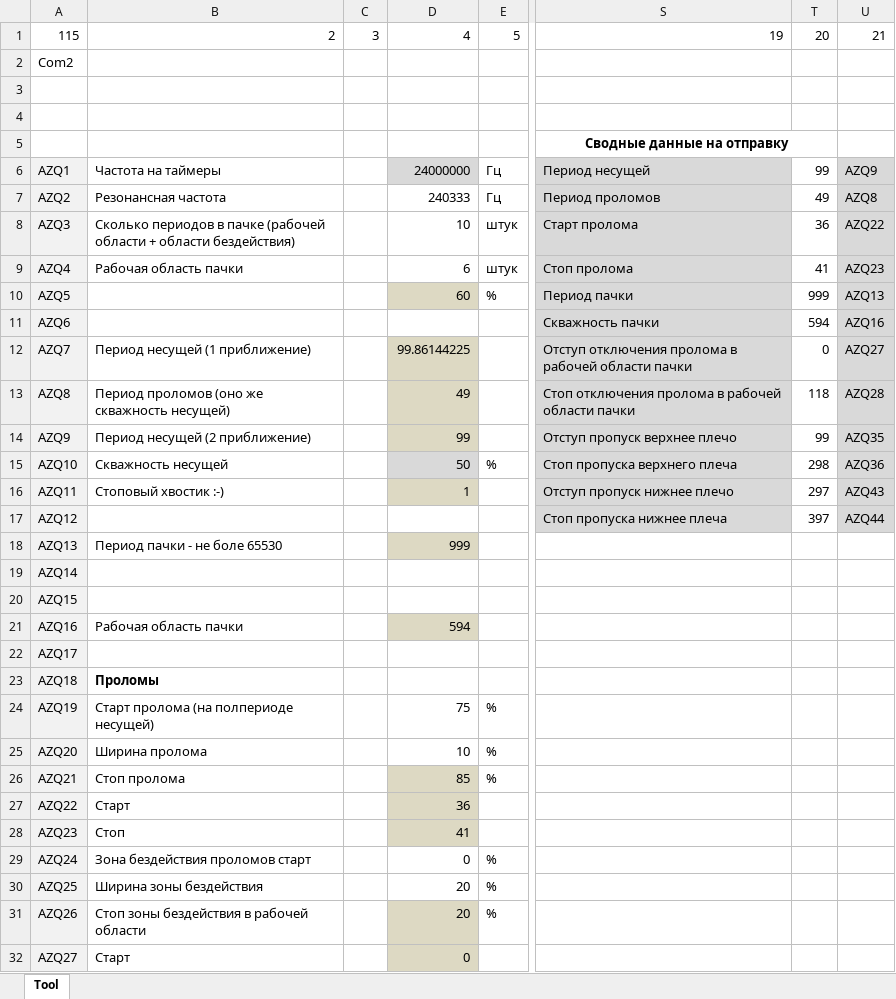
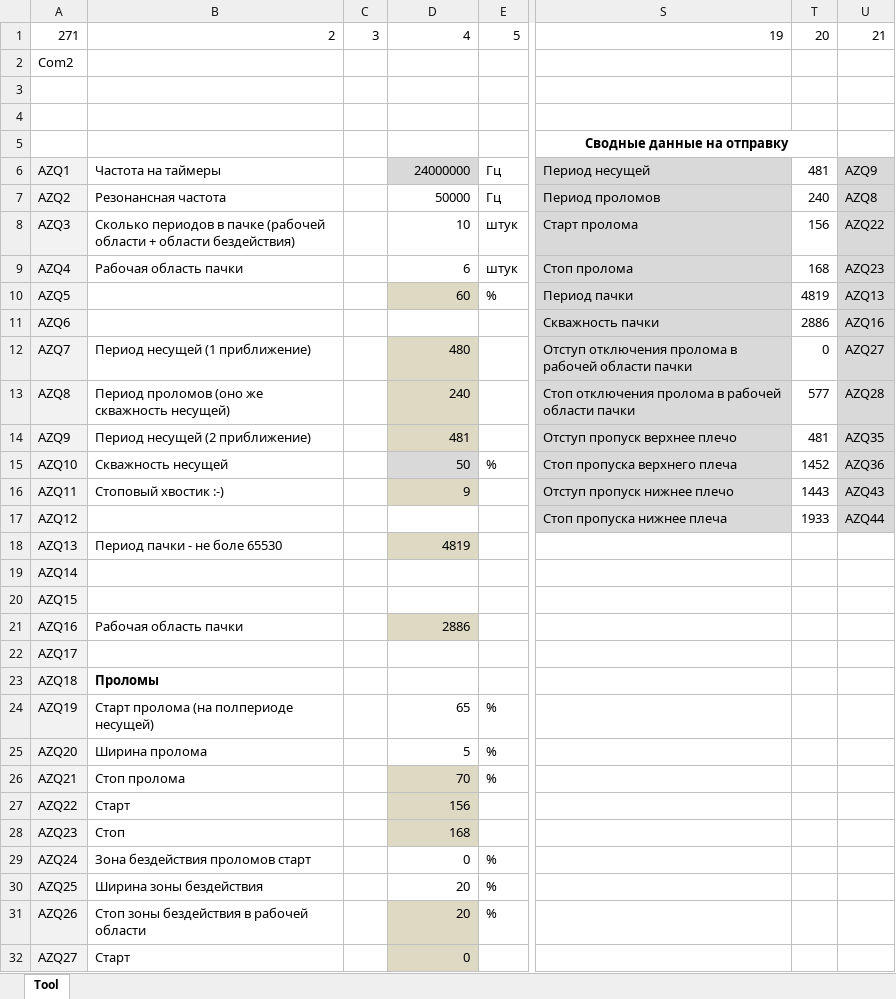
Before and after one commit to zhou-peter/Tesla, an Excel workbook: Control/TeslaComClient/ExcelControl.xlsm, sheet Tool, drawn as a sheet; only a part is shown, gaps mark what is left out; values as stored, in another font and other column widths than the file's, no borders; charts and pictures not drawn; the diff covers the shown part only; the diff names each change by its address in the sheet, - before the commit and + after, or states it on an @@ line.

```diff
--- a/Control/TeslaComClient/ExcelControl.xlsm (sheet Tool)
+++ b/Control/TeslaComClient/ExcelControl.xlsm (sheet Tool)
-A1: 115
+A1: 271
-T6: 99
+T6: 481
-D7: 240333
+D7: 50000
-T7: 49
+T7: 240
-T8: 36
+T8: 156
-T9: 41
+T9: 168
-T10: 999
+T10: 4819
-T11: 594
+T11: 2886
-D12: 99.86144225
+D12: 480
-D13: 49
+D13: 240
-T13: 118
+T13: 577
-D14: 99
+D14: 481
-T14: 99
+T14: 481
-T15: 298
+T15: 1452
-D16: 1
+D16: 9
-T16: 297
+T16: 1443
-T17: 397
+T17: 1933
-D18: 999
+D18: 4819
-D21: 594
+D21: 2886
-D24: 75
+D24: 65
-D25: 10
+D25: 5
-D26: 85
+D26: 70
-D27: 36
+D27: 156
-D28: 41
+D28: 168
```
Also changed, not shown: 9 edited cells elsewhere in this sheet, 2 other files.
